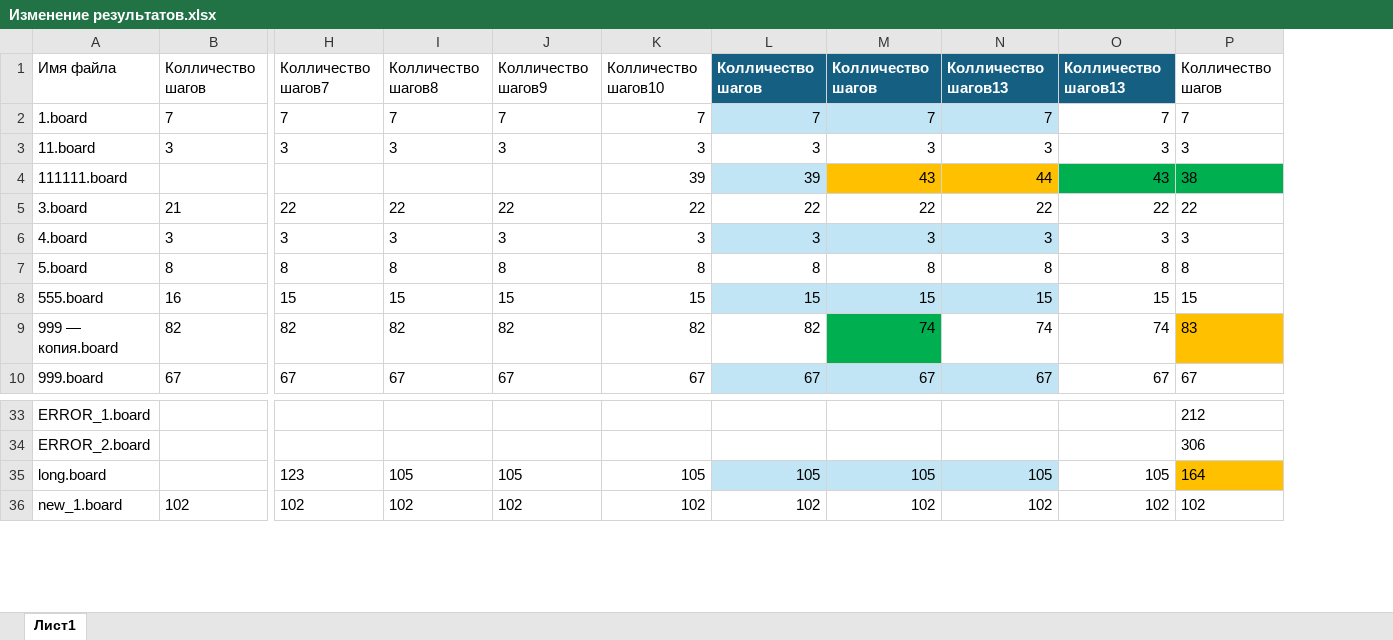
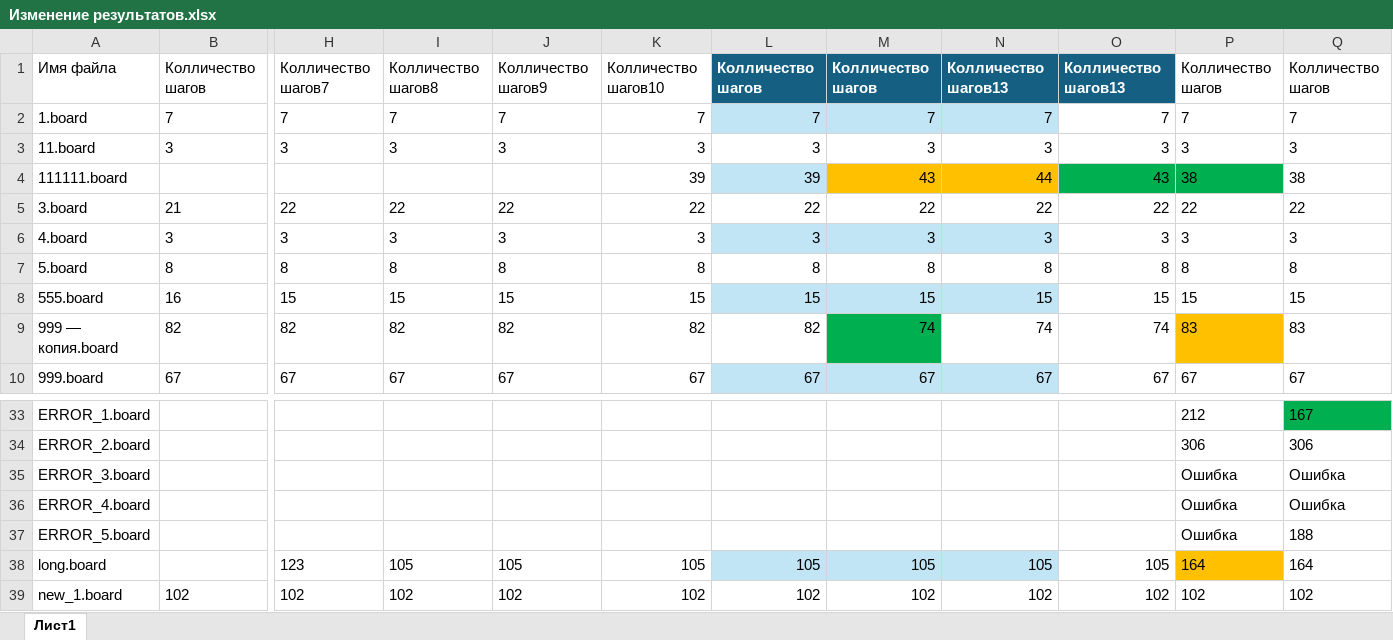
Before and after one commit to leviathan-7/MAPF_System, an Excel workbook: Information/Изменение результатов.xlsx, sheet Лист1, drawn as a sheet; only a part is shown, gaps mark what is left out; values as stored, in another font and other column widths than the file's, no borders; table styles not drawn; rows hold the shown columns only; the diff names each change by its address in the sheet, - before the commit and + after, or states it on an @@ line.

```diff
--- a/Information/Изменение результатов.xlsx (sheet Лист1)
+++ b/Information/Изменение результатов.xlsx (sheet Лист1)
+column Q, rows 1-10: Колличество шагов | 7 | 3 | 38 | 22 | 3 | 8 | 15 | 83 | 67; rows 33-34: 167 | 306; rows 38-39: 164 | 102
+row 35: ERROR_3.board |  |  |  |  |  |  |  |  |  | Ошибка | Ошибка
+row 36: ERROR_4.board |  |  |  |  |  |  |  |  |  | Ошибка | Ошибка
+row 37: ERROR_5.board |  |  |  |  |  |  |  |  |  | Ошибка | 188
```
Also changed, not shown: 1 other file.
